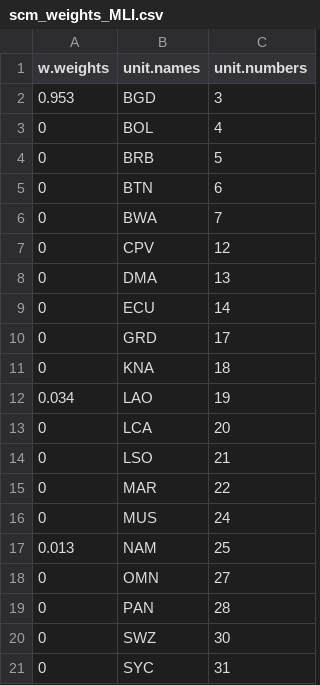
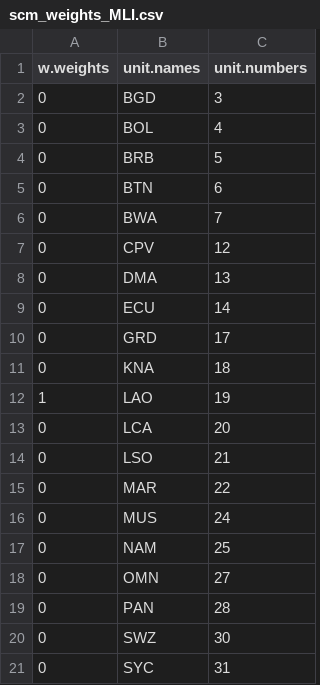
Before and after one commit to emschuck/macro3_project, a CSV file: output/tables/scm_weights_MLI.csv, drawn as a sheet.

```diff
--- a/output/tables/scm_weights_MLI.csv
+++ b/output/tables/scm_weights_MLI.csv
@@ -1,3 +1,3 @@
 "w.weights","unit.names","unit.numbers"
-0.953,"BGD",3
+0,"BGD",3
 0,"BOL",4
@@ -11,3 +11,3 @@
 0,"KNA",18
-0.034,"LAO",19
+1,"LAO",19
 0,"LCA",20
@@ -16,3 +16,3 @@
 0,"MUS",24
-0.013,"NAM",25
+0,"NAM",25
 0,"OMN",27
```
Also changed, not shown: output/tables/scm_paths_all_treated.csv, output/tables/scm_predictor_balance_CIV.csv, 50 other files.
